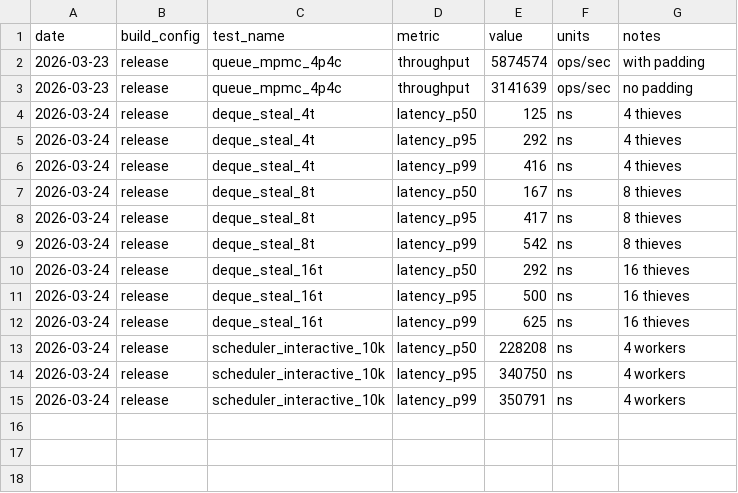
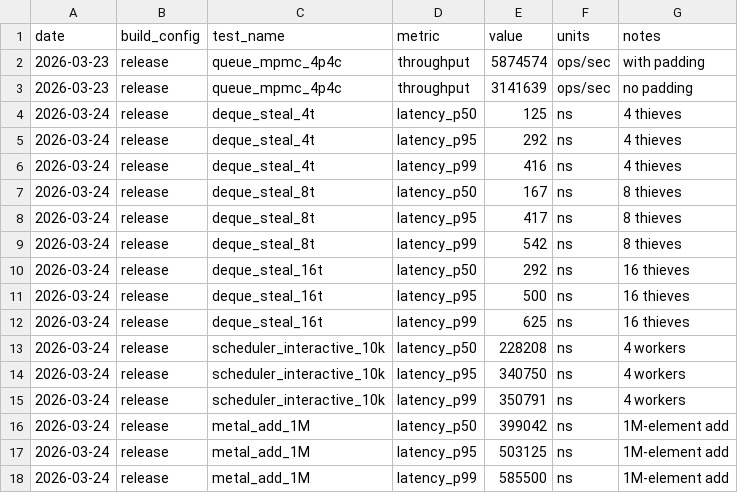
Before and after one commit to yousefjan/rais, a TSV file: experiments/results.tsv, drawn as a sheet.

Commit message:
Add metal executor

```diff
--- a/experiments/results.tsv
+++ b/experiments/results.tsv
@@ -15 +15,4 @@ date	build_config	test_name	metric	value	units	notes
 2026-03-24	release	scheduler_interactive_10k	latency_p99	350791	ns	4 workers
+2026-03-24	release	metal_add_1M	latency_p50	399042	ns	1M-element add
+2026-03-24	release	metal_add_1M	latency_p95	503125	ns	1M-element add
+2026-03-24	release	metal_add_1M	latency_p99	585500	ns	1M-element add
```
Also changed, not shown: 5 other files.
